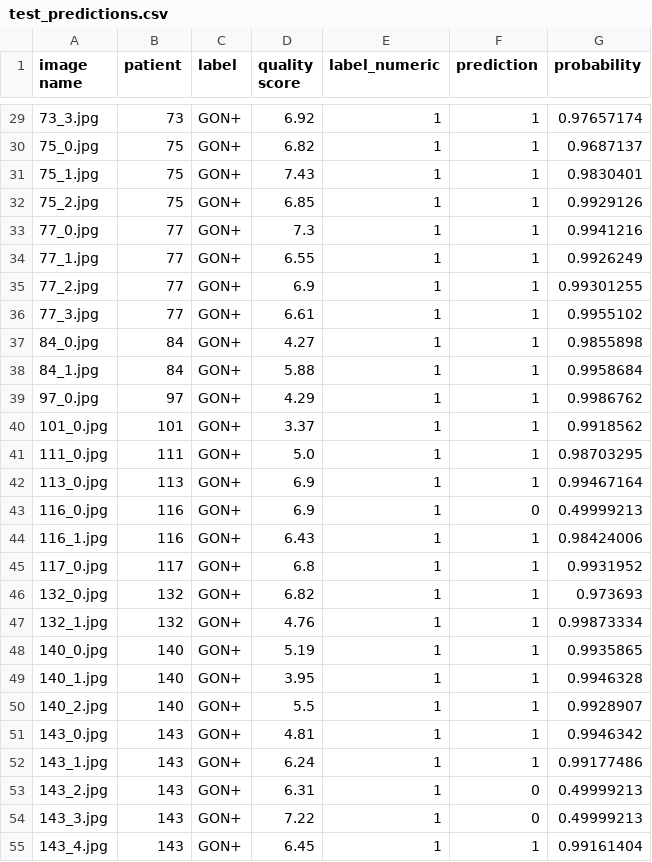
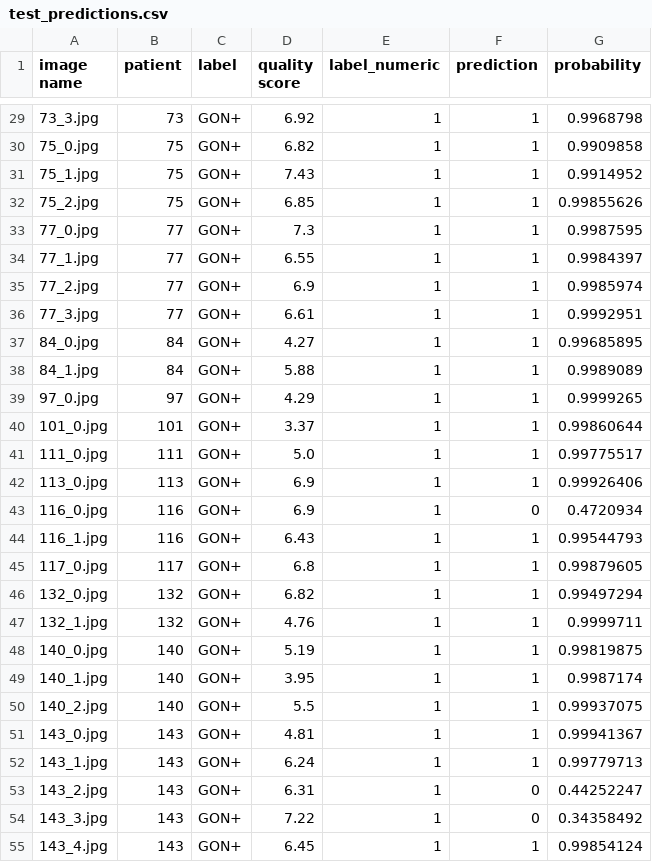
Before and after one commit to Muhammad95322/glaucoma-detection, a CSV file: test_predictions.csv, drawn as a sheet; only a part is shown, gaps mark what is left out; the diff covers the shown part only.

```diff
--- a/test_predictions.csv
+++ b/test_predictions.csv
@@ -29,27 +29,27 @@ image name,patient,label,quality score,label_numeric,prediction,probability
-73_3.jpg,73,GON+,6.92,1,1,0.97657174
-75_0.jpg,75,GON+,6.82,1,1,0.9687137
-75_1.jpg,75,GON+,7.43,1,1,0.9830401
-75_2.jpg,75,GON+,6.85,1,1,0.9929126
-77_0.jpg,77,GON+,7.3,1,1,0.9941216
-77_1.jpg,77,GON+,6.55,1,1,0.9926249
-77_2.jpg,77,GON+,6.9,1,1,0.99301255
-77_3.jpg,77,GON+,6.61,1,1,0.9955102
-84_0.jpg,84,GON+,4.27,1,1,0.9855898
-84_1.jpg,84,GON+,5.88,1,1,0.9958684
-97_0.jpg,97,GON+,4.29,1,1,0.9986762
-101_0.jpg,101,GON+,3.37,1,1,0.9918562
-111_0.jpg,111,GON+,5.0,1,1,0.98703295
-113_0.jpg,113,GON+,6.9,1,1,0.99467164
-116_0.jpg,116,GON+,6.9,1,0,0.49999213
-116_1.jpg,116,GON+,6.43,1,1,0.98424006
-117_0.jpg,117,GON+,6.8,1,1,0.9931952
-132_0.jpg,132,GON+,6.82,1,1,0.973693
-132_1.jpg,132,GON+,4.76,1,1,0.99873334
-140_0.jpg,140,GON+,5.19,1,1,0.9935865
-140_1.jpg,140,GON+,3.95,1,1,0.9946328
-140_2.jpg,140,GON+,5.5,1,1,0.9928907
-143_0.jpg,143,GON+,4.81,1,1,0.9946342
-143_1.jpg,143,GON+,6.24,1,1,0.99177486
-143_2.jpg,143,GON+,6.31,1,0,0.49999213
-143_3.jpg,143,GON+,7.22,1,0,0.49999213
-143_4.jpg,143,GON+,6.45,1,1,0.99161404
+73_3.jpg,73,GON+,6.92,1,1,0.9968798
+75_0.jpg,75,GON+,6.82,1,1,0.9909858
+75_1.jpg,75,GON+,7.43,1,1,0.9914952
+75_2.jpg,75,GON+,6.85,1,1,0.99855626
+77_0.jpg,77,GON+,7.3,1,1,0.9987595
+77_1.jpg,77,GON+,6.55,1,1,0.9984397
+77_2.jpg,77,GON+,6.9,1,1,0.9985974
+77_3.jpg,77,GON+,6.61,1,1,0.9992951
+84_0.jpg,84,GON+,4.27,1,1,0.99685895
+84_1.jpg,84,GON+,5.88,1,1,0.9989089
+97_0.jpg,97,GON+,4.29,1,1,0.9999265
+101_0.jpg,101,GON+,3.37,1,1,0.99860644
+111_0.jpg,111,GON+,5.0,1,1,0.99775517
+113_0.jpg,113,GON+,6.9,1,1,0.99926406
+116_0.jpg,116,GON+,6.9,1,0,0.4720934
+116_1.jpg,116,GON+,6.43,1,1,0.99544793
+117_0.jpg,117,GON+,6.8,1,1,0.99879605
+132_0.jpg,132,GON+,6.82,1,1,0.99497294
+132_1.jpg,132,GON+,4.76,1,1,0.9999711
+140_0.jpg,140,GON+,5.19,1,1,0.99819875
+140_1.jpg,140,GON+,3.95,1,1,0.9987174
+140_2.jpg,140,GON+,5.5,1,1,0.99937075
+143_0.jpg,143,GON+,4.81,1,1,0.99941367
+143_1.jpg,143,GON+,6.24,1,1,0.99779713
+143_2.jpg,143,GON+,6.31,1,0,0.44252247
+143_3.jpg,143,GON+,7.22,1,0,0.34358492
+143_4.jpg,143,GON+,6.45,1,1,0.99854124
```
Also changed, not shown: 106 edited cells elsewhere in this file, 2 other files.
